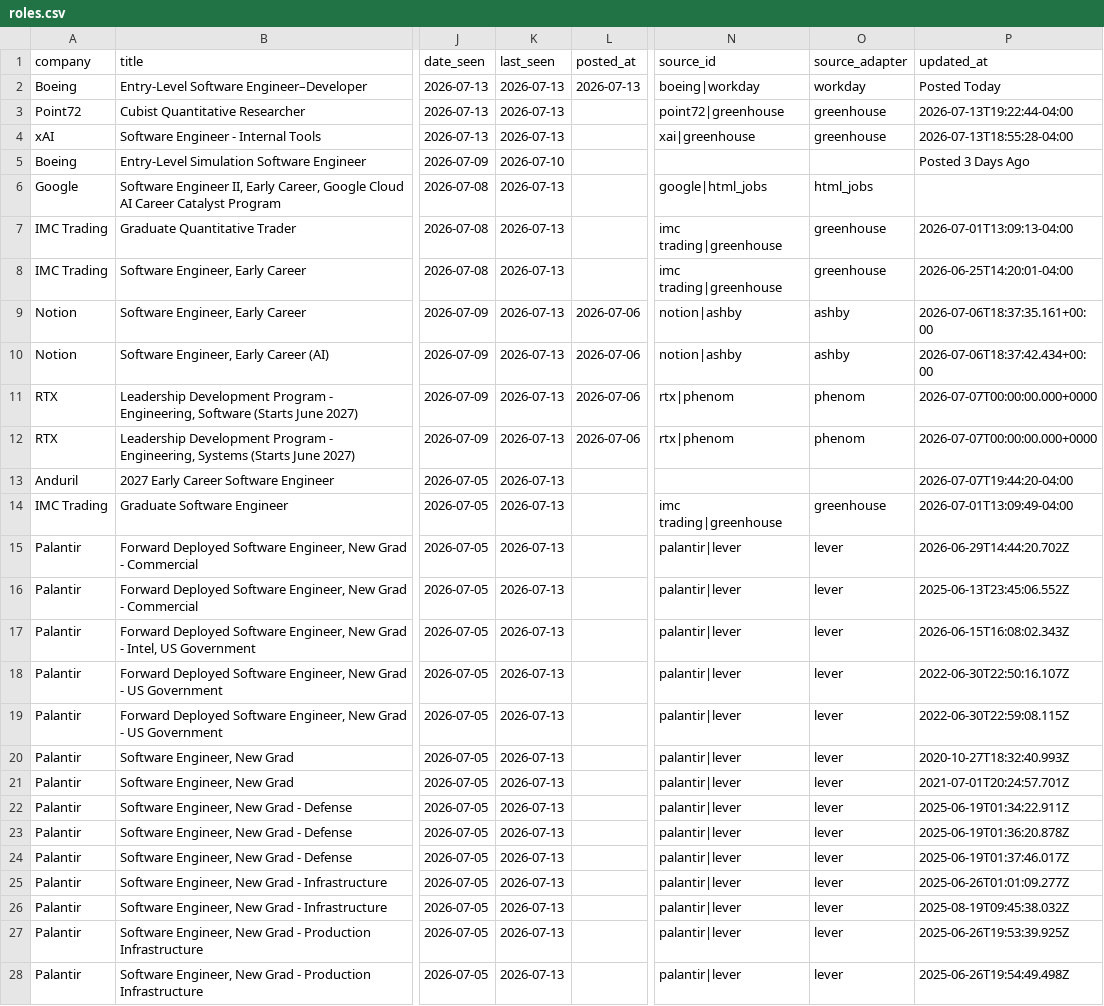
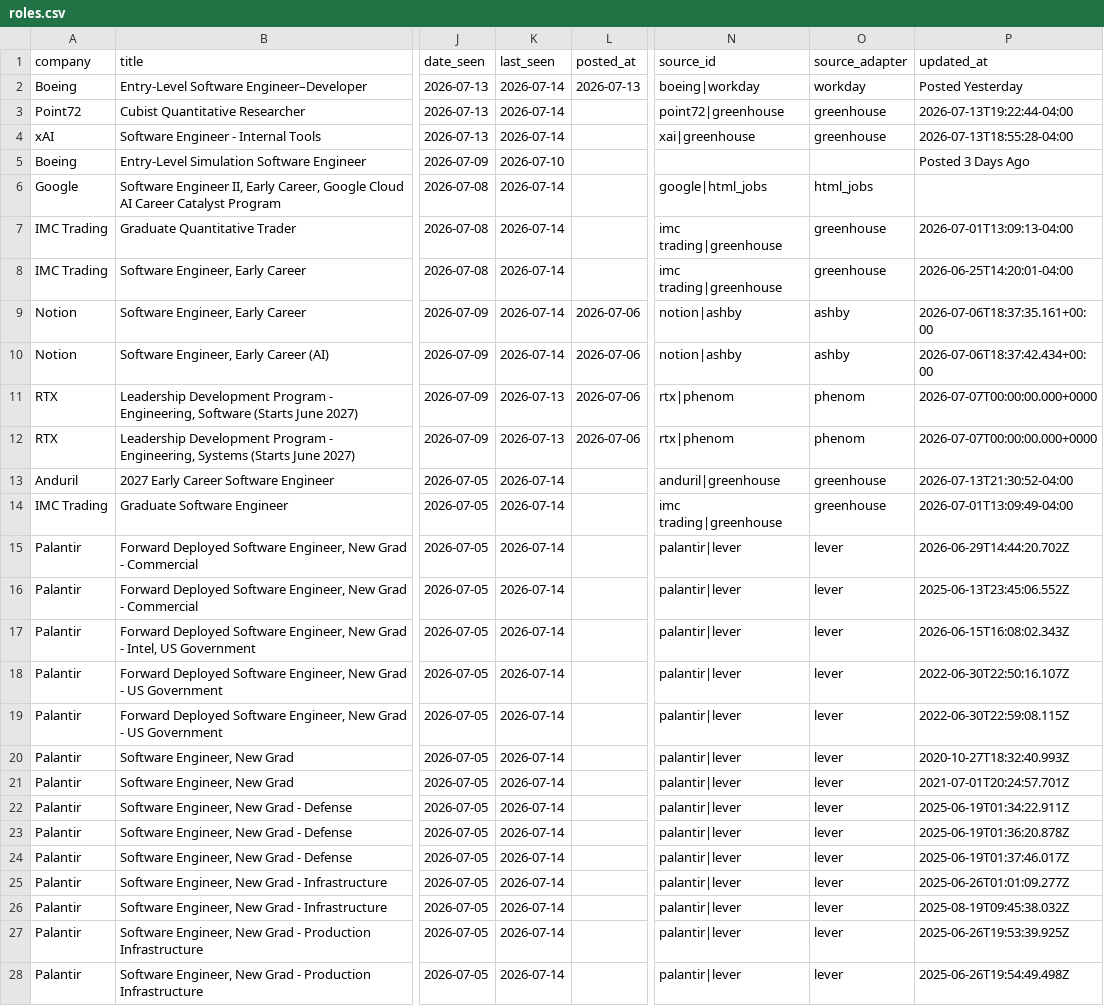
Before and after one commit to WonOfAKind/New-Grad-And-Internships-2027, a CSV file: data/roles.csv, drawn as a sheet; only a part is shown, gaps mark what is left out; the diff covers the shown part only; the diff names each change by its address in the sheet, - before the commit and + after, or states it on an @@ line.

```diff
--- a/data/roles.csv
+++ b/data/roles.csv
-K2:K4 (last_seen): 2026-07-13
+K2:K4 (last_seen): 2026-07-14
-P2 (updated_at): Posted Today
+P2 (updated_at): Posted Yesterday
-K6:K10 (last_seen): 2026-07-13
+K6:K10 (last_seen): 2026-07-14
-K13:K28 (last_seen): 2026-07-13
+K13:K28 (last_seen): 2026-07-14
-N13 (source_id): (empty)
+N13 (source_id): anduril|greenhouse
-O13 (source_adapter): (empty)
+O13 (source_adapter): greenhouse
-P13 (updated_at): 2026-07-07T19:44:20-04:00
+P13 (updated_at): 2026-07-13T21:30:52-04:00
```
Also changed, not shown: 1 added row, 1 removed row and 49 edited cells elsewhere in this file, 5 other files.
